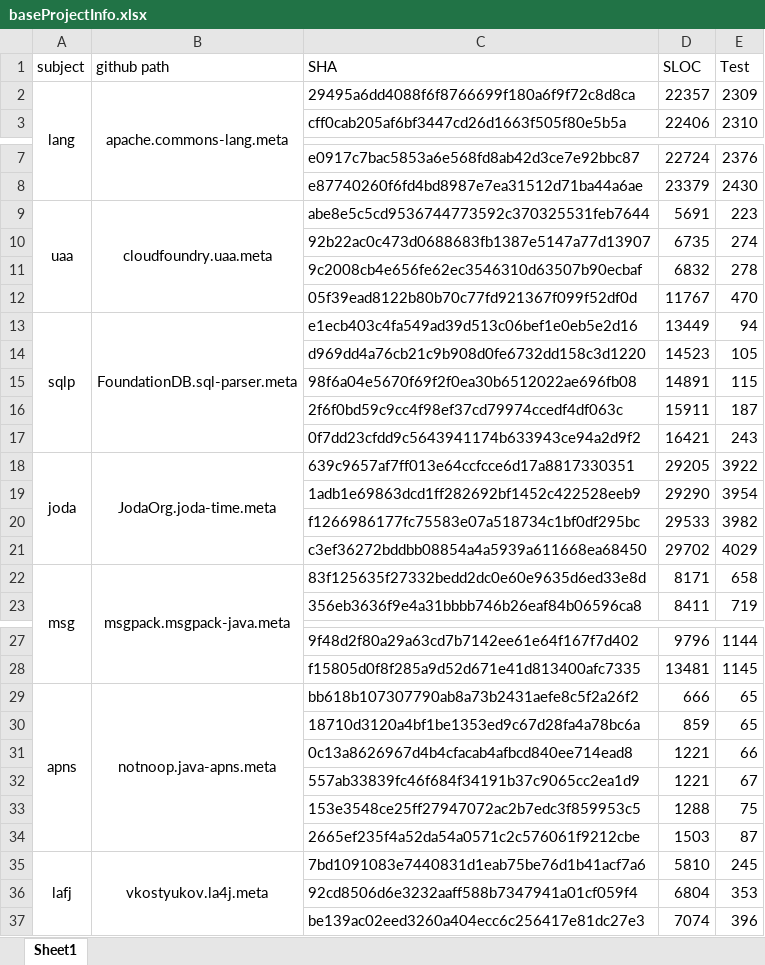
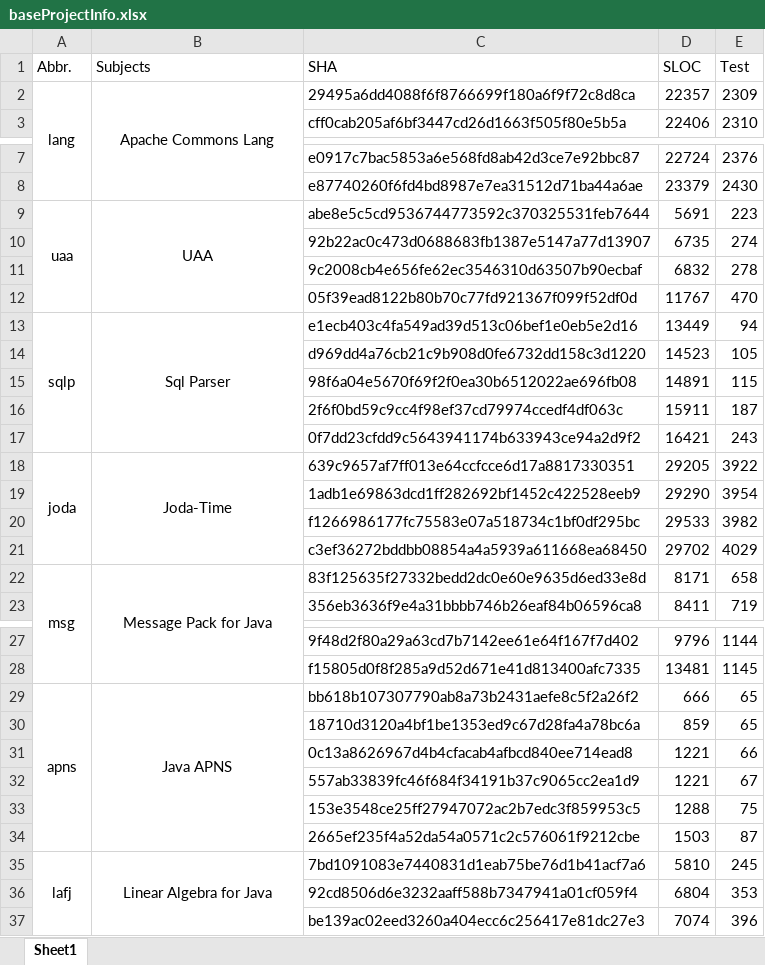
Before and after one commit to PKU-SEI/PMT, an Excel workbook: project_list/baseProjectInfo.xlsx, sheet Sheet1, drawn as a sheet; only a part is shown, gaps mark what is left out; values as stored, in another font and other column widths than the file's, no borders; the diff covers the shown part only; the diff names each change by its address in the sheet, - before the commit and + after, or states it on an @@ line.

Commit message:
renew the project names

```diff
--- a/project_list/baseProjectInfo.xlsx (sheet Sheet1)
+++ b/project_list/baseProjectInfo.xlsx (sheet Sheet1)
-A1: subject
+A1: Abbr.
-B1: github path
+B1: Subjects
-B2 (Subjects): apache.commons-lang.meta
+B2 (Subjects): Apache Commons Lang
-B9 (Subjects): cloudfoundry.uaa.meta
+B9 (Subjects): UAA
-B13 (Subjects): FoundationDB.sql-parser.meta
+B13 (Subjects): Sql Parser
-B18 (Subjects): JodaOrg.joda-time.meta
+B18 (Subjects): Joda-Time
-B22 (Subjects): msgpack.msgpack-java.meta
+B22 (Subjects): Message Pack for Java
-B29 (Subjects): notnoop.java-apns.meta
+B29 (Subjects): Java APNS
-B35 (Subjects): vkostyukov.la4j.meta
+B35 (Subjects): Linear Algebra for Java
```
Also changed, not shown: 1 edited cell elsewhere in this sheet.
